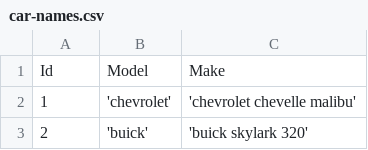
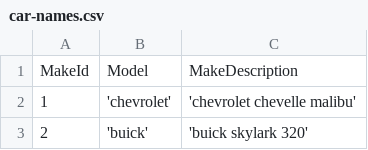
Before and after one commit to ChachaTeraSira/Cal-Poly-CSC-365, a CSV file: CARS/car-names.csv, drawn as a sheet; only a part is shown.

Commit message:
added script and insert values for most

```diff
--- a/CARS/car-names.csv
+++ b/CARS/car-names.csv
@@ -1,2 +1,2 @@
-Id,Model,Make
+MakeId,Model,MakeDescription
 1,'chevrolet','chevrolet chevelle malibu'
```
Also changed, not shown: 27 other files.
